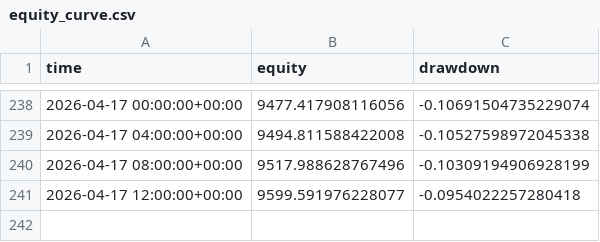
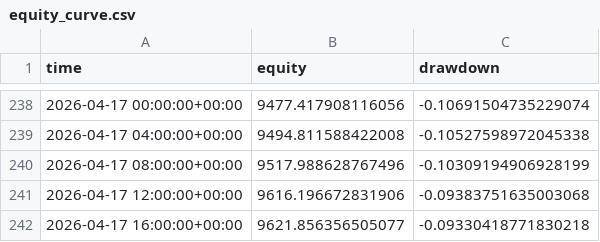
Before and after one commit to baeks0414/quant-4h-dual, a CSV file: results/paper_live_rt/equity_curve.csv, drawn as a sheet; only a part is shown, gaps mark what is left out.

```diff
--- a/results/paper_live_rt/equity_curve.csv
+++ b/results/paper_live_rt/equity_curve.csv
@@ -240,2 +240,3 @@ time,equity,drawdown
 2026-04-17 08:00:00+00:00,9517.988628767496,-0.10309194906928199
-2026-04-17 12:00:00+00:00,9599.591976228077,-0.0954022257280418
+2026-04-17 12:00:00+00:00,9616.196672831906,-0.09383751635003068
+2026-04-17 16:00:00+00:00,9621.856356505077,-0.09330418771830218
```
Also changed, not shown: results/paper_live_rt/run_log.csv, 1 other file.
